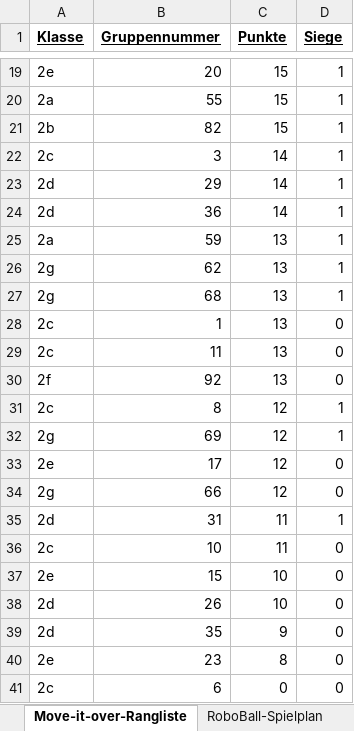
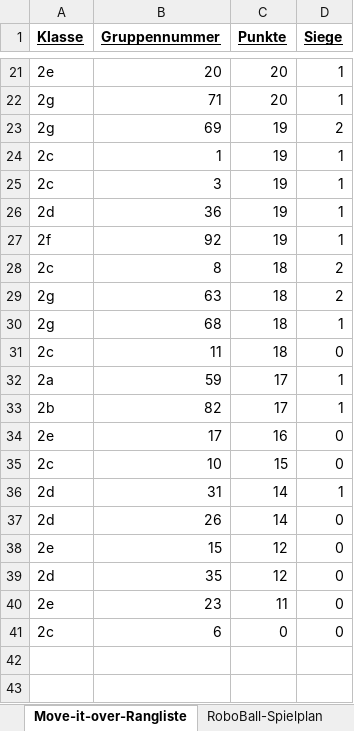
Before and after one commit to camillagretsch/KWI-RoboChallenge, an Excel workbook: KWI-RoboChallenge_Rangliste.xlsx, sheet Move-it-over-Rangliste, drawn as a sheet; only a part is shown, gaps mark what is left out; values as stored, in another font and other column widths than the file's, no borders; removed rows and columns are numbered as before the commit, all else as after; the diff covers the shown part only; the diff names each change by its address in the sheet, - before the commit and + after, or states it on an @@ line.

```diff
--- a/KWI-RoboChallenge_Rangliste.xlsx (sheet Move-it-over-Rangliste)
+++ b/KWI-RoboChallenge_Rangliste.xlsx (sheet Move-it-over-Rangliste)
-C21 (Punkte): 15
+C21 (Punkte): 20
-row 20: 2a | 55 | 15 | 1
-row 21: 2b | 82 | 15 | 1
+row 22: 2g | 71 | 20 | 1
+row 23: 2g | 69 | 19 | 2
+row 24: 2c | 1 | 19 | 1
-C25 (Punkte): 14
+C25 (Punkte): 19
-row 23: 2d | 29 | 14 | 1
-C26 (Punkte): 14
+C26 (Punkte): 19
-row 25: 2a | 59 | 13 | 1
-row 26: 2g | 62 | 13 | 1
+row 27: 2f | 92 | 19 | 1
+row 28: 2c | 8 | 18 | 2
+row 29: 2g | 63 | 18 | 2
-C30 (Punkte): 13
+C30 (Punkte): 18
-row 28: 2c | 1 | 13 | 0
-C31 (Punkte): 13
+C31 (Punkte): 18
-row 30: 2f | 92 | 13 | 0
-row 31: 2c | 8 | 12 | 1
-row 32: 2g | 69 | 12 | 1
+row 32: 2a | 59 | 17 | 1
+row 33: 2b | 82 | 17 | 1
-C34 (Punkte): 12
+C34 (Punkte): 16
-row 34: 2g | 66 | 12 | 0
-row 35: 2d | 31 | 11 | 1
-C35 (Punkte): 11
+C35 (Punkte): 15
-row 37: 2e | 15 | 10 | 0
+row 36: 2d | 31 | 14 | 1
-C37 (Punkte): 10
+C37 (Punkte): 14
+row 38: 2e | 15 | 12 | 0
-C39 (Punkte): 9
+C39 (Punkte): 12
-C40 (Punkte): 8
+C40 (Punkte): 11
```
Also changed, not shown: 13 added rows, 11 removed rows and 6 edited cells elsewhere in this sheet, sheet RoboBall-Rangliste, sheet RoboBall-Spielplan, sheet Move-it-over-Spielplan.
